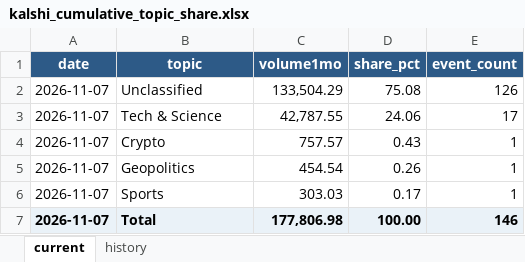
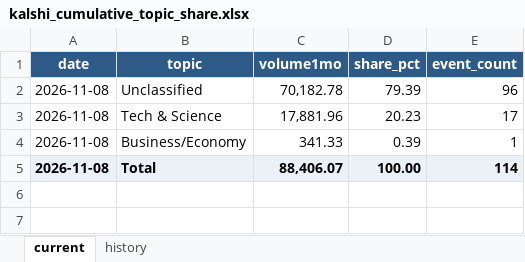
Before and after one commit to meiyaobuyao123-hash/testchatgpthybrid, an Excel workbook: docs/data/kalshi_cumulative_topic_share.xlsx, sheet current, drawn as a sheet; values as stored, in another font and other column widths than the file's, no borders; removed rows and columns are numbered as before the commit, all else as after; the diff names each change by its address in the sheet, - before the commit and + after, or states it on an @@ line.

```diff
--- a/docs/data/kalshi_cumulative_topic_share.xlsx (sheet current)
+++ b/docs/data/kalshi_cumulative_topic_share.xlsx (sheet current)
-A2:A3 (date): 2026-11-07
+A2:A3 (date): 2026-11-08
-C2 (volume1mo): 133,504.29
+C2 (volume1mo): 70,182.78
-D2 (share_pct): 75.08
+D2 (share_pct): 79.39
-E2 (event_count): 126
+E2 (event_count): 96
-C3 (volume1mo): 42,787.55
+C3 (volume1mo): 17,881.96
-D3 (share_pct): 24.06
+D3 (share_pct): 20.23
-row 4: 2026-11-07 | Crypto | 757.57 | 0.43 | 1
-row 5: 2026-11-07 | Geopolitics | 454.54 | 0.26 | 1
-row 6: 2026-11-07 | Sports | 303.03 | 0.17 | 1
+row 4: 2026-11-08 | Business/Economy | 341.33 | 0.39 | 1
-A5 (date): 2026-11-07
+A5 (date): 2026-11-08
-C5 (volume1mo): 177,806.98
+C5 (volume1mo): 88,406.07
-E5 (event_count): 146
+E5 (event_count): 114
```
Also changed, not shown: sheet history, docs/data/polymarket_30d_topic_share.xlsx, 8 other files.
